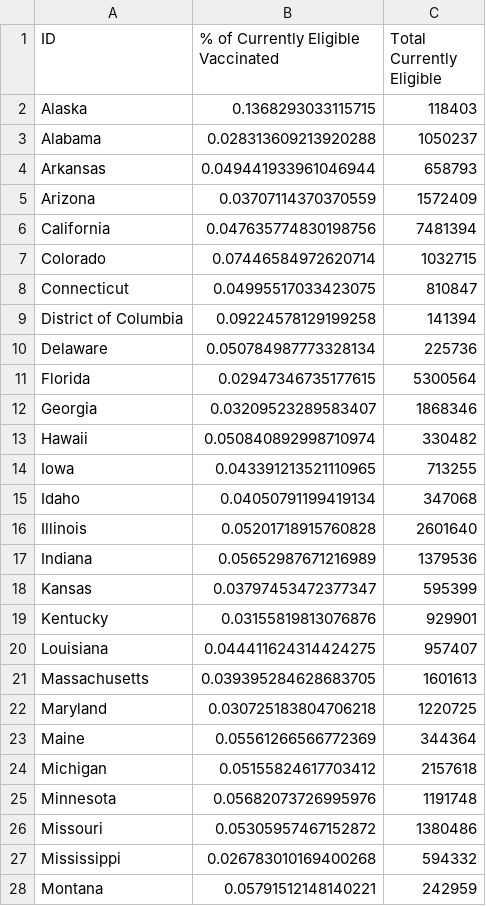
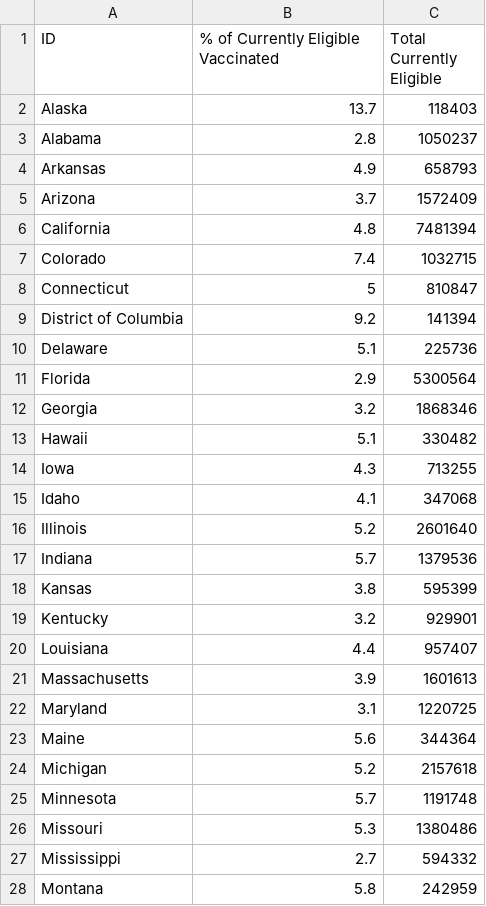
Before and after one commit to anesta95/veryWellVaccineDataTracker, a CSV file: cdcMap.csv, drawn as a sheet; only a part is shown; the diff covers the shown part only.

Commit message:
Commiting cdc vaccine data as of 01/25/2021 11:54:54

```diff
--- a/cdcMap.csv
+++ b/cdcMap.csv
@@ -1,28 +1,28 @@
 ID,% of Currently Eligible Vaccinated,Total Currently Eligible
-Alaska,0.1368293033115715,118403
-Alabama,0.028313609213920288,1050237
-Arkansas,0.049441933961046944,658793
-Arizona,0.03707114370370559,1572409
-California,0.047635774830198756,7481394
-Colorado,0.07446584972620714,1032715
-Connecticut,0.04995517033423075,810847
-District of Columbia,0.09224578129199258,141394
-Delaware,0.050784987773328134,225736
-Florida,0.02947346735177615,5300564
-Georgia,0.03209523289583407,1868346
-Hawaii,0.050840892998710974,330482
-Iowa,0.043391213521110965,713255
-Idaho,0.04050791199419134,347068
-Illinois,0.05201718915760828,2601640
-Indiana,0.05652987671216989,1379536
-Kansas,0.03797453472377347,595399
-Kentucky,0.03155819813076876,929901
-Louisiana,0.044411624314424275,957407
-Massachusetts,0.039395284628683705,1601613
-Maryland,0.030725183804706218,1220725
-Maine,0.05561266566772369,344364
-Michigan,0.05155824617703412,2157618
-Minnesota,0.05682073726995976,1191748
-Missouri,0.05305957467152872,1380486
-Mississippi,0.026783010169400268,594332
-Montana,0.05791512148140221,242959
+Alaska,13.7,118403
+Alabama,2.8,1050237
+Arkansas,4.9,658793
+Arizona,3.7,1572409
+California,4.8,7481394
+Colorado,7.4,1032715
+Connecticut,5,810847
+District of Columbia,9.2,141394
+Delaware,5.1,225736
+Florida,2.9,5300564
+Georgia,3.2,1868346
+Hawaii,5.1,330482
+Iowa,4.3,713255
+Idaho,4.1,347068
+Illinois,5.2,2601640
+Indiana,5.7,1379536
+Kansas,3.8,595399
+Kentucky,3.2,929901
+Louisiana,4.4,957407
+Massachusetts,3.9,1601613
+Maryland,3.1,1220725
+Maine,5.6,344364
+Michigan,5.2,2157618
+Minnesota,5.7,1191748
+Missouri,5.3,1380486
+Mississippi,2.7,594332
+Montana,5.8,242959
```
Also changed, not shown: 24 edited cells elsewhere in this file, areWeThereYet.csv, cdcWWWFormatted.csv, 1 other file.
